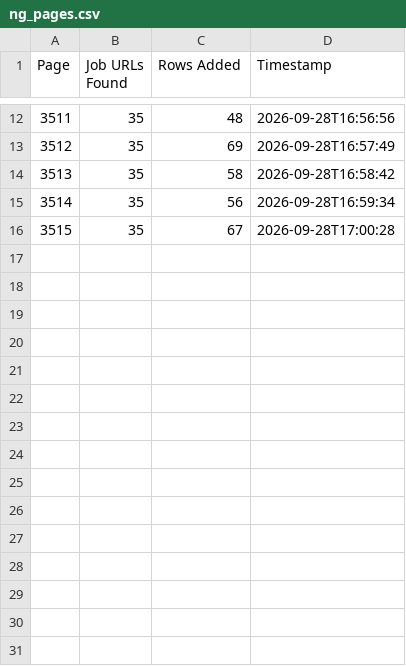
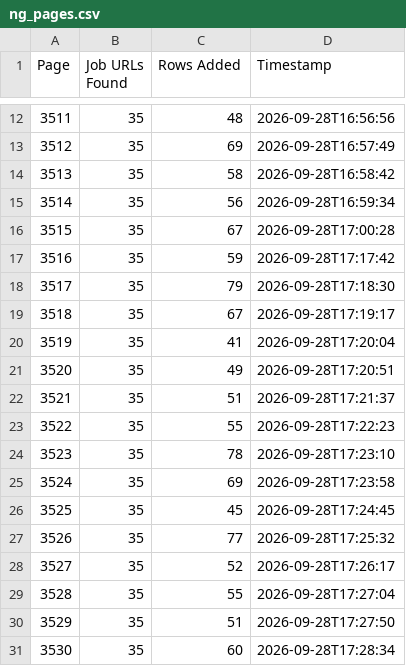
Before and after one commit to liliankason/ng-3501-4000, a CSV file: ng_pages.csv, drawn as a sheet; only a part is shown, gaps mark what is left out.

```diff
--- a/ng_pages.csv
+++ b/ng_pages.csv
@@ -16 +16,16 @@
 3515,35,67,2026-09-28T17:00:28
+3516,35,59,2026-09-28T17:17:42
+3517,35,79,2026-09-28T17:18:30
+3518,35,67,2026-09-28T17:19:17
+3519,35,41,2026-09-28T17:20:04
+3520,35,49,2026-09-28T17:20:51
+3521,35,51,2026-09-28T17:21:37
+3522,35,55,2026-09-28T17:22:23
+3523,35,78,2026-09-28T17:23:10
+3524,35,69,2026-09-28T17:23:58
+3525,35,45,2026-09-28T17:24:45
+3526,35,77,2026-09-28T17:25:32
+3527,35,52,2026-09-28T17:26:17
+3528,35,55,2026-09-28T17:27:04
+3529,35,51,2026-09-28T17:27:50
+3530,35,60,2026-09-28T17:28:34
```
Also changed, not shown: 2 other files.
